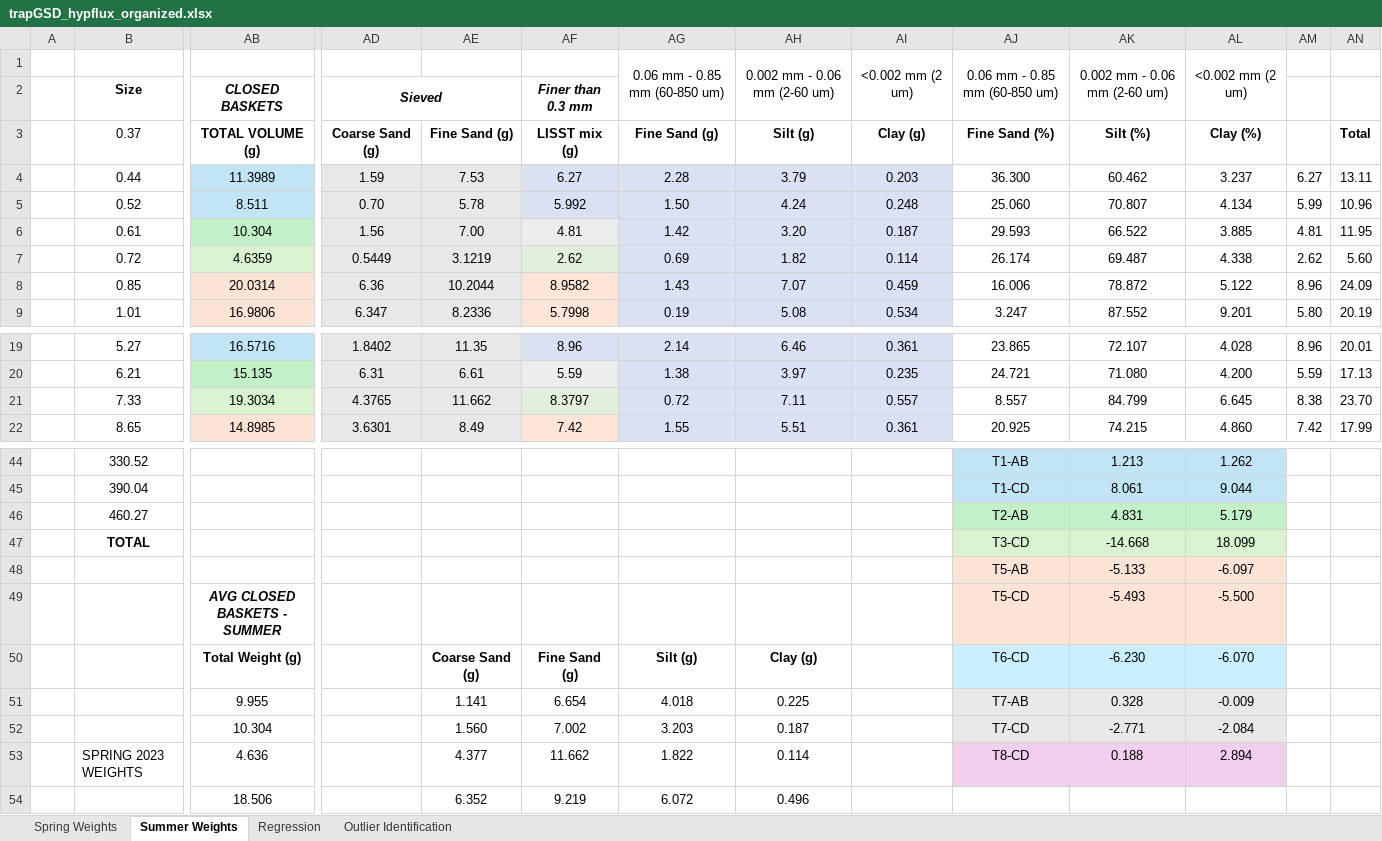
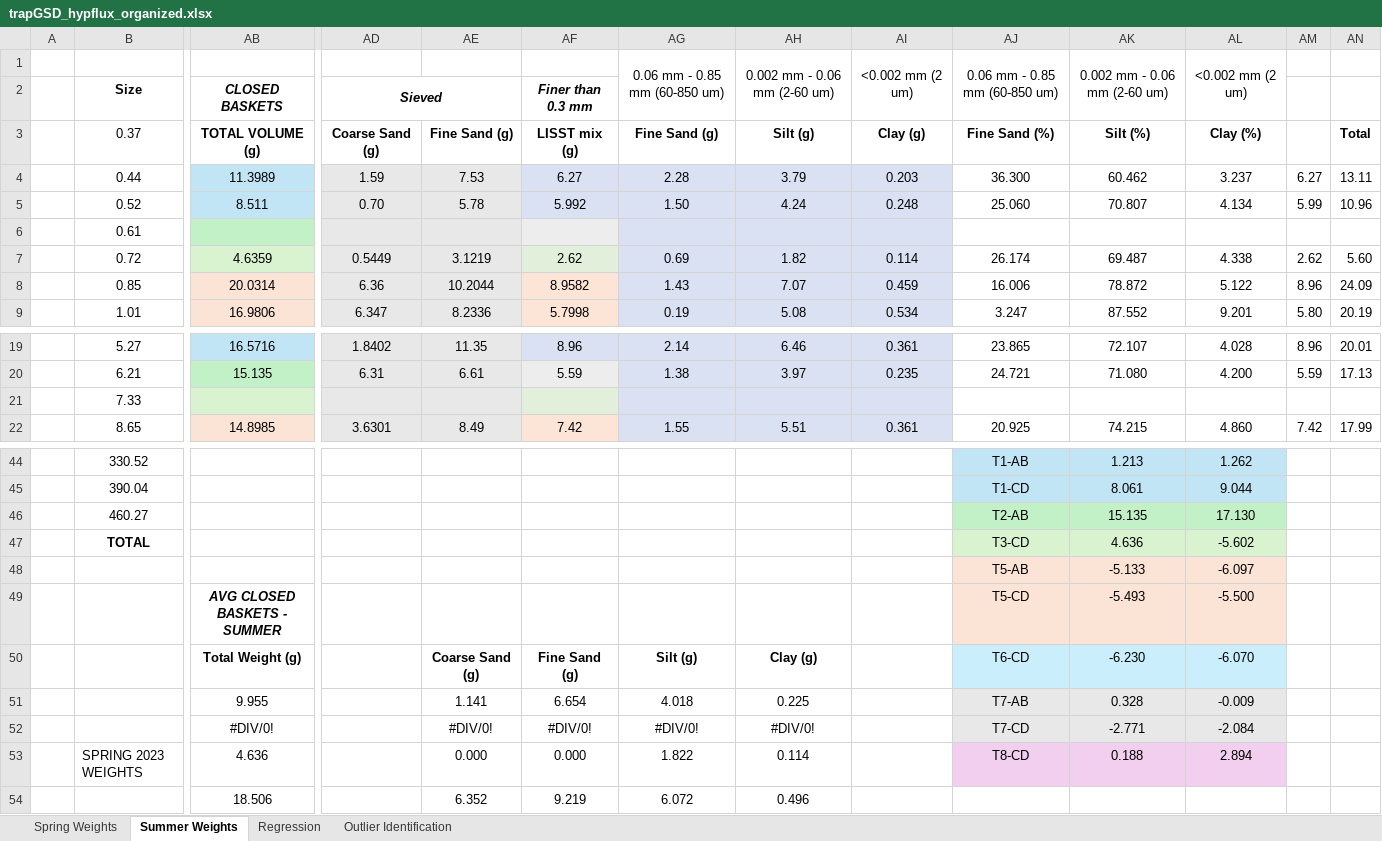
Before and after one commit to nicole-hucke/sediment_trap_paper, an Excel workbook: data/hyporheic_fluxes/trapGSD_hypflux_organized.xlsx, sheet Summer Weights, drawn as a sheet; only a part is shown, gaps mark what is left out; values as stored, in another font and other column widths than the file's, no borders; charts and pictures not drawn; removed rows and columns are numbered as before the commit, all else as after; rows hold the shown columns only; the diff covers the shown part only; the diff names each change by its address in the sheet, - before the commit and + after, or states it on an @@ line.

Commit message:
organizing data repo for publication (1st)

```diff
--- a/data/hyporheic_fluxes/trapGSD_hypflux_organized.xlsx (sheet Summer Weights)
+++ b/data/hyporheic_fluxes/trapGSD_hypflux_organized.xlsx (sheet Summer Weights)
-AB6 (CLOSED BASKETS): 10.304
+AB6 (CLOSED BASKETS): (empty)
-AD6 (Sieved): 1.56
+AD6 (Sieved): (empty)
-AE6: 7.00
+AE6: (empty)
-AF6 (Finer than 0.3 mm): 4.81
+AF6 (Finer than 0.3 mm): (empty)
-AG6: 1.42
+AG6: (empty)
-AH6: 3.20
+AH6: (empty)
-AI6: 0.187
+AI6: (empty)
-AJ6: 29.593
+AJ6: (empty)
-AK6: 66.522
+AK6: (empty)
-AL6: 3.885
+AL6: (empty)
-AM6: 4.81
+AM6: (empty)
-AN6: 11.95
+AN6: (empty)
-AB21 (CLOSED BASKETS): 19.3034
+AB21 (CLOSED BASKETS): (empty)
-AD21 (Sieved): 4.3765
+AD21 (Sieved): (empty)
-AE21: 11.662
+AE21: (empty)
-AF21 (Finer than 0.3 mm): 8.3797
+AF21 (Finer than 0.3 mm): (empty)
-AG21: 0.72
+AG21: (empty)
-AH21: 7.11
+AH21: (empty)
-AI21: 0.557
+AI21: (empty)
-AJ21: 8.557
+AJ21: (empty)
-AK21: 84.799
+AK21: (empty)
-AL21: 6.645
+AL21: (empty)
-AM21: 8.38
+AM21: (empty)
-AN21: 23.70
+AN21: (empty)
-AK46: 4.831
+AK46: 15.135
-AL46: 5.179
+AL46: 17.130
-AK47: -14.668
+AK47: 4.636
-AL47: 18.099
+AL47: -5.602
-row 52:  |  | 10.304 |  | 1.560 | 7.002 | 3.203 | 0.187 |  | T7-CD | -2.771 | -2.084
+row 52:  |  | #DIV/0! |  | #DIV/0! | #DIV/0! | #DIV/0! | #DIV/0! |  | T7-CD | -2.771 | -2.084
-AE53: 4.377
+AE53: 0.000
-AF53 (Finer than 0.3 mm): 11.662
+AF53 (Finer than 0.3 mm): 0.000
```
Also changed, not shown: 28 edited cells elsewhere in this sheet, sheet Regression, sheet Spring Weights, charts or pictures.
